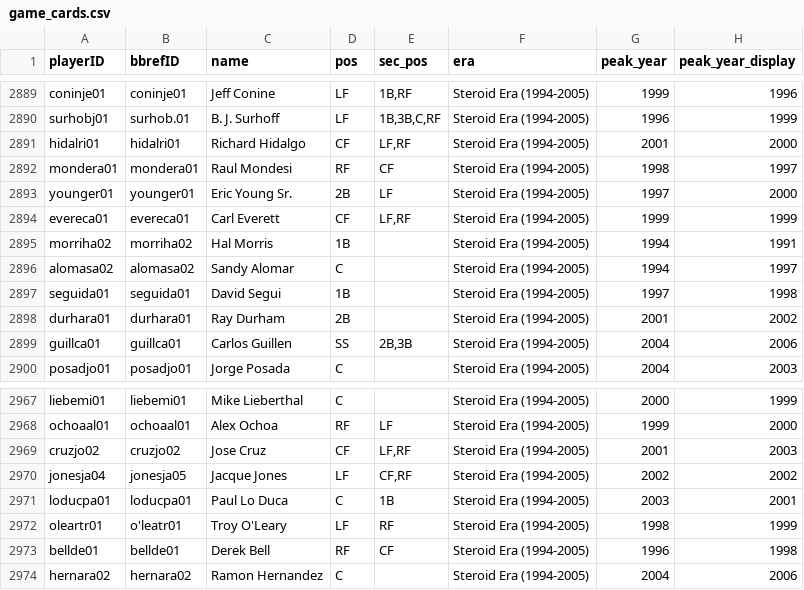
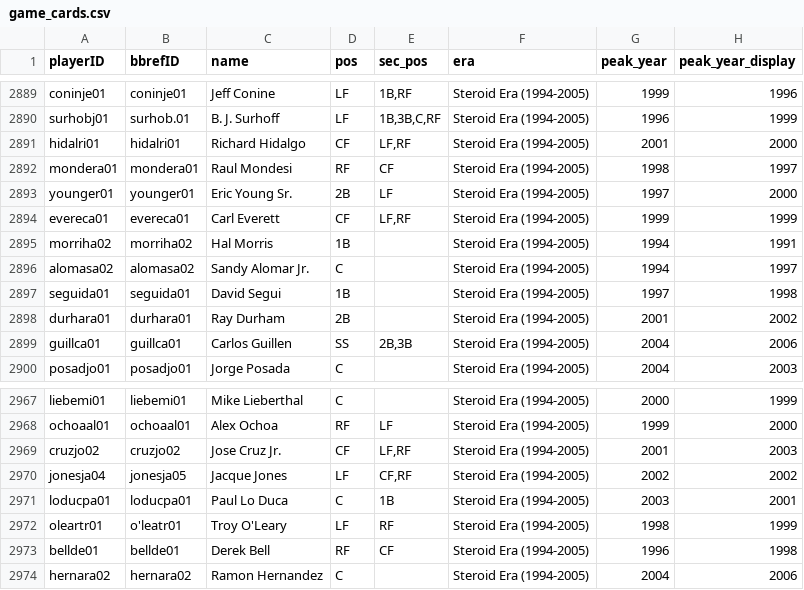
Before and after one commit to luissalasb17-dotcom/BaseRogue, a CSV file: game_cards.csv, drawn as a sheet; only a part is shown, gaps mark what is left out; the diff covers the shown part only; the diff names each change by its address in the sheet, - before the commit and + after, or states it on an @@ line.

Commit message:
fix: normalize Sr/Jr suffixes for Cal Ripken Jr, Sandy Alomar, Jose Cruz, Pedro Borbon and other dynasty players

```diff
--- a/game_cards.csv
+++ b/game_cards.csv
-C2896 (name): Sandy Alomar
+C2896 (name): Sandy Alomar Jr.
-C2969 (name): Jose Cruz
+C2969 (name): Jose Cruz Jr.
```
Also changed, not shown: 5 edited cells elsewhere in this file, pitchers_pool.csv, 8 other files.
